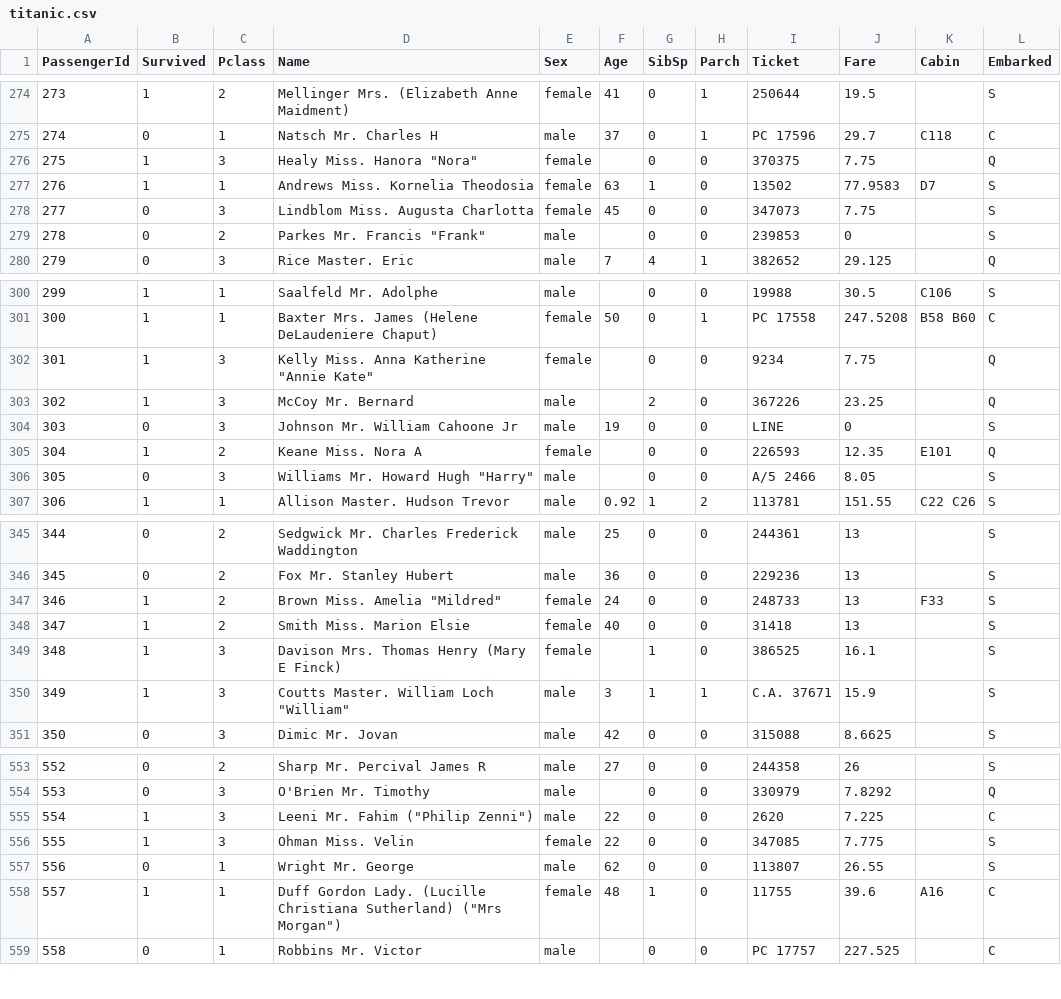
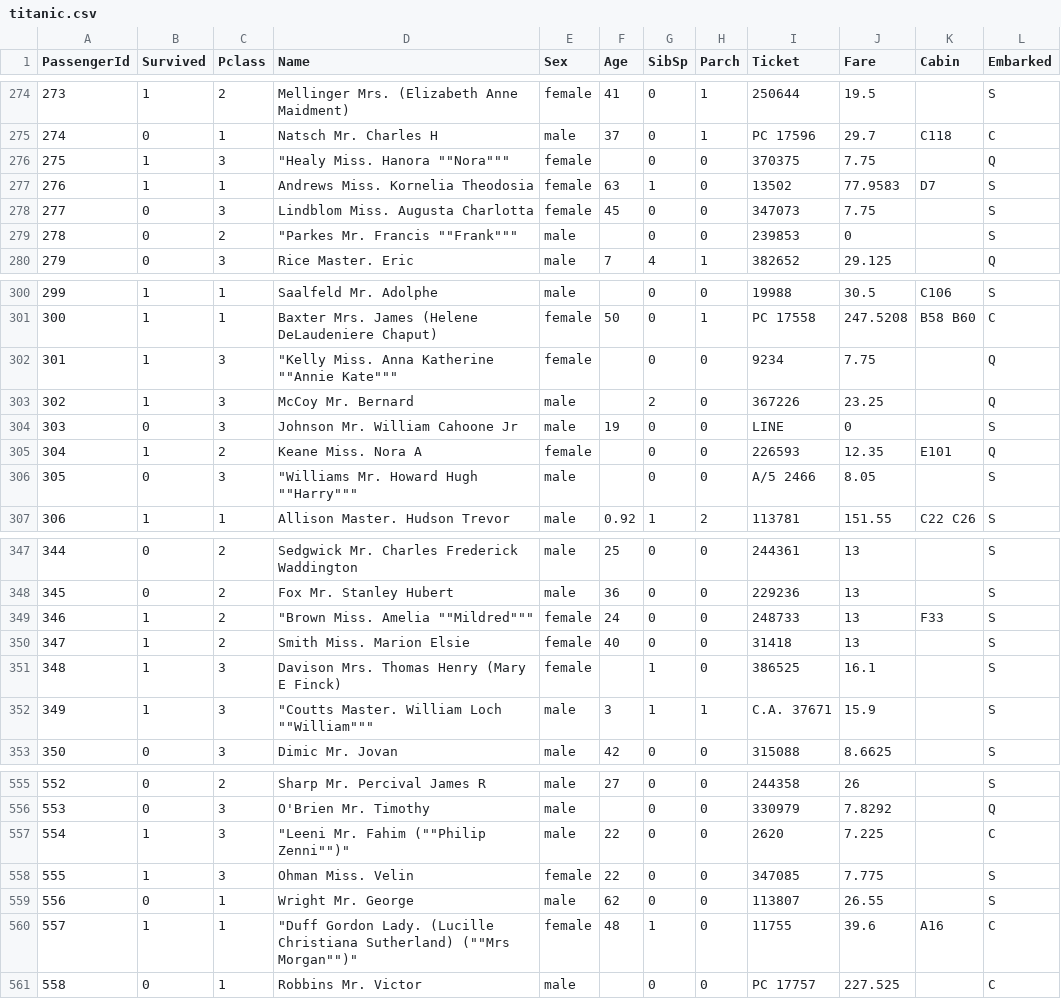
Before and after one commit to techno-nerd/ML_101_Course, a CSV file: 05 Decision Tree/data/titanic.csv, drawn as a sheet; only a part is shown, gaps mark what is left out; the diff covers the shown part only.

```diff
--- a/05 Decision Tree/data/titanic.csv
+++ b/05 Decision Tree/data/titanic.csv
@@ -275,6 +275,6 @@ PassengerId,Survived,Pclass,Name,Sex,Age,SibSp,Parch,Ticket,Fare,Cabin,Embarked
 274,0,1,Natsch Mr. Charles H,male,37,0,1,PC 17596,29.7,C118,C
-275,1,3,"Healy Miss. Hanora ""Nora""",female,,0,0,370375,7.75,,Q
+275,1,3,"""Healy Miss. Hanora """"Nora""""""",female,,0,0,370375,7.75,,Q
 276,1,1,Andrews Miss. Kornelia Theodosia,female,63,1,0,13502,77.9583,D7,S
 277,0,3,Lindblom Miss. Augusta Charlotta,female,45,0,0,347073,7.75,,S
-278,0,2,"Parkes Mr. Francis ""Frank""",male,,0,0,239853,0,,S
+278,0,2,"""Parkes Mr. Francis """"Frank""""""",male,,0,0,239853,0,,S
 279,0,3,Rice Master. Eric,male,7,4,1,382652,29.125,,Q
@@ -301,3 +301,3 @@ PassengerId,Survived,Pclass,Name,Sex,Age,SibSp,Parch,Ticket,Fare,Cabin,Embarked
 300,1,1,Baxter Mrs. James (Helene DeLaudeniere Chaput),female,50,0,1,PC 17558,247.5208,B58 B60,C
-301,1,3,"Kelly Miss. Anna Katherine ""Annie Kate""",female,,0,0,9234,7.75,,Q
+301,1,3,"""Kelly Miss. Anna Katherine """"Annie Kate""""""",female,,0,0,9234,7.75,,Q
 302,1,3,McCoy Mr. Bernard,male,,2,0,367226,23.25,,Q
@@ -305,3 +305,3 @@ PassengerId,Survived,Pclass,Name,Sex,Age,SibSp,Parch,Ticket,Fare,Cabin,Embarked
 304,1,2,Keane Miss. Nora A,female,,0,0,226593,12.35,E101,Q
-305,0,3,"Williams Mr. Howard Hugh ""Harry""",male,,0,0,A/5 2466,8.05,,S
+305,0,3,"""Williams Mr. Howard Hugh """"Harry""""""",male,,0,0,A/5 2466,8.05,,S
 306,1,1,Allison Master. Hudson Trevor,male,0.92,1,2,113781,151.55,C22 C26,S
@@ -346,6 +348,6 @@ PassengerId,Survived,Pclass,Name,Sex,Age,SibSp,Parch,Ticket,Fare,Cabin,Embarked
 345,0,2,Fox Mr. Stanley Hubert,male,36,0,0,229236,13,,S
-346,1,2,"Brown Miss. Amelia ""Mildred""",female,24,0,0,248733,13,F33,S
+346,1,2,"""Brown Miss. Amelia """"Mildred""""""",female,24,0,0,248733,13,F33,S
 347,1,2,Smith Miss. Marion Elsie,female,40,0,0,31418,13,,S
 348,1,3,Davison Mrs. Thomas Henry (Mary E Finck),female,,1,0,386525,16.1,,S
-349,1,3,"Coutts Master. William Loch ""William""",male,3,1,1,C.A. 37671,15.9,,S
+349,1,3,"""Coutts Master. William Loch """"William""""""",male,3,1,1,C.A. 37671,15.9,,S
 350,0,3,Dimic Mr. Jovan,male,42,0,0,315088,8.6625,,S
@@ -554,6 +556,6 @@ PassengerId,Survived,Pclass,Name,Sex,Age,SibSp,Parch,Ticket,Fare,Cabin,Embarked
 553,0,3,O'Brien Mr. Timothy,male,,0,0,330979,7.8292,,Q
-554,1,3,"Leeni Mr. Fahim (""Philip Zenni"")",male,22,0,0,2620,7.225,,C
+554,1,3,"""Leeni Mr. Fahim (""""Philip Zenni"""")""",male,22,0,0,2620,7.225,,C
 555,1,3,Ohman Miss. Velin,female,22,0,0,347085,7.775,,S
 556,0,1,Wright Mr. George,male,62,0,0,113807,26.55,,S
-557,1,1,"Duff Gordon Lady. (Lucille Christiana Sutherland) (""Mrs Morgan"")",female,48,1,0,11755,39.6,A16,C
+557,1,1,"""Duff Gordon Lady. (Lucille Christiana Sutherland) (""""Mrs Morgan"""")""",female,48,1,0,11755,39.6,A16,C
 558,0,1,Robbins Mr. Victor,male,,0,0,PC 17757,227.525,,C
```
Also changed, not shown: 2 added rows and 45 edited cells elsewhere in this file, 8 other files.
